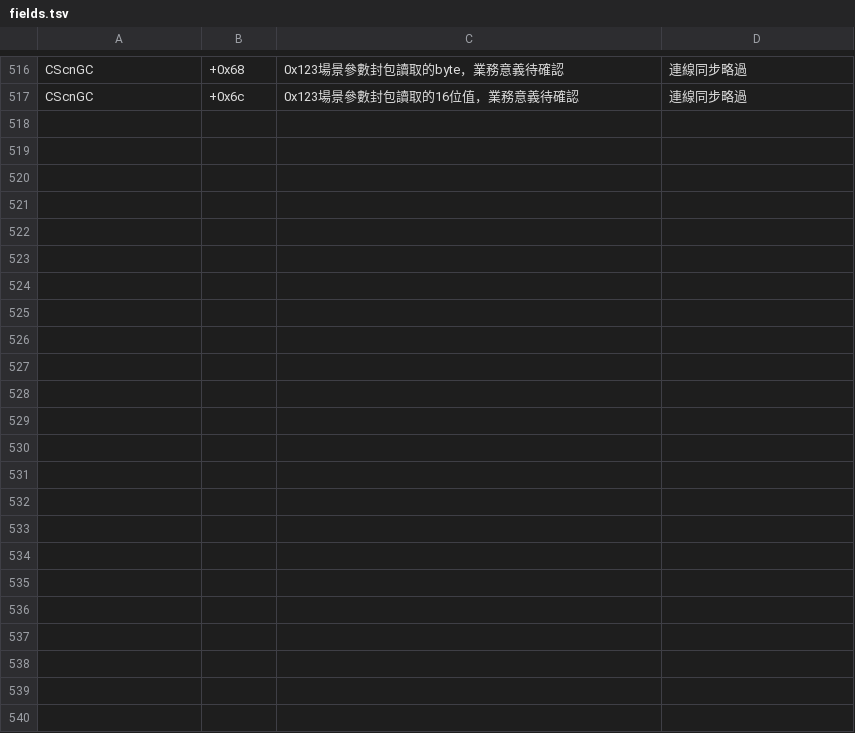
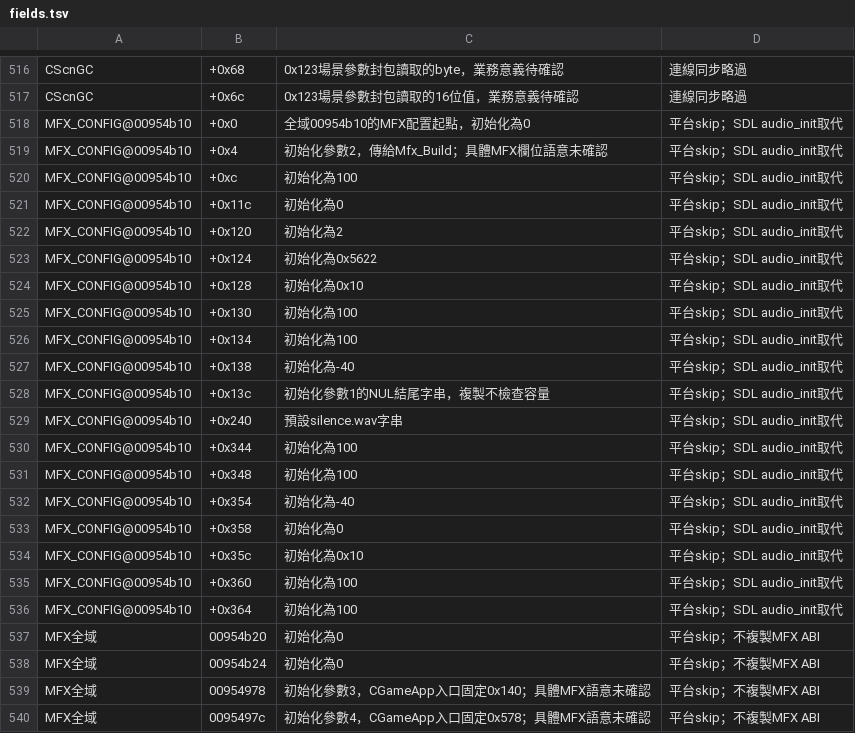
Before and after one commit to chanwunkong/SideTest, a TSV file: QinPort/tools/fields.tsv, drawn as a sheet; only a part is shown, gaps mark what is left out.

```diff
--- a/QinPort/tools/fields.tsv
+++ b/QinPort/tools/fields.tsv
@@ -517 +517,24 @@ CScnGC	+0x68	0x123場景參數封包讀取的byte，業務意義待確認	連線
 CScnGC	+0x6c	0x123場景參數封包讀取的16位值，業務意義待確認	連線同步略過
+MFX_CONFIG@00954b10	+0x0	全域00954b10的MFX配置起點，初始化為0	平台skip；SDL audio_init取代
+MFX_CONFIG@00954b10	+0x4	初始化參數2，傳給Mfx_Build；具體MFX欄位語意未確認	平台skip；SDL audio_init取代
+MFX_CONFIG@00954b10	+0xc	初始化為100	平台skip；SDL audio_init取代
+MFX_CONFIG@00954b10	+0x11c	初始化為0	平台skip；SDL audio_init取代
+MFX_CONFIG@00954b10	+0x120	初始化為2	平台skip；SDL audio_init取代
+MFX_CONFIG@00954b10	+0x124	初始化為0x5622	平台skip；SDL audio_init取代
+MFX_CONFIG@00954b10	+0x128	初始化為0x10	平台skip；SDL audio_init取代
+MFX_CONFIG@00954b10	+0x130	初始化為100	平台skip；SDL audio_init取代
+MFX_CONFIG@00954b10	+0x134	初始化為100	平台skip；SDL audio_init取代
+MFX_CONFIG@00954b10	+0x138	初始化為-40	平台skip；SDL audio_init取代
+MFX_CONFIG@00954b10	+0x13c	初始化參數1的NUL結尾字串，複製不檢查容量	平台skip；SDL audio_init取代
+MFX_CONFIG@00954b10	+0x240	預設silence.wav字串	平台skip；SDL audio_init取代
+MFX_CONFIG@00954b10	+0x344	初始化為100	平台skip；SDL audio_init取代
+MFX_CONFIG@00954b10	+0x348	初始化為100	平台skip；SDL audio_init取代
+MFX_CONFIG@00954b10	+0x354	初始化為-40	平台skip；SDL audio_init取代
+MFX_CONFIG@00954b10	+0x358	初始化為0	平台skip；SDL audio_init取代
+MFX_CONFIG@00954b10	+0x35c	初始化為0x10	平台skip；SDL audio_init取代
+MFX_CONFIG@00954b10	+0x360	初始化為100	平台skip；SDL audio_init取代
+MFX_CONFIG@00954b10	+0x364	初始化為100	平台skip；SDL audio_init取代
+MFX全域	00954b20	初始化為0	平台skip；不複製MFX ABI
+MFX全域	00954b24	初始化為0	平台skip；不複製MFX ABI
+MFX全域	00954978	初始化參數3，CGameApp入口固定0x140；具體MFX語意未確認	平台skip；不複製MFX ABI
+MFX全域	0095497c	初始化參數4，CGameApp入口固定0x578；具體MFX語意未確認	平台skip；不複製MFX ABI
```
Also changed, not shown: QinPort/FUNCS.tsv, QinPort/tools/base_map.tsv, 3 other files.
